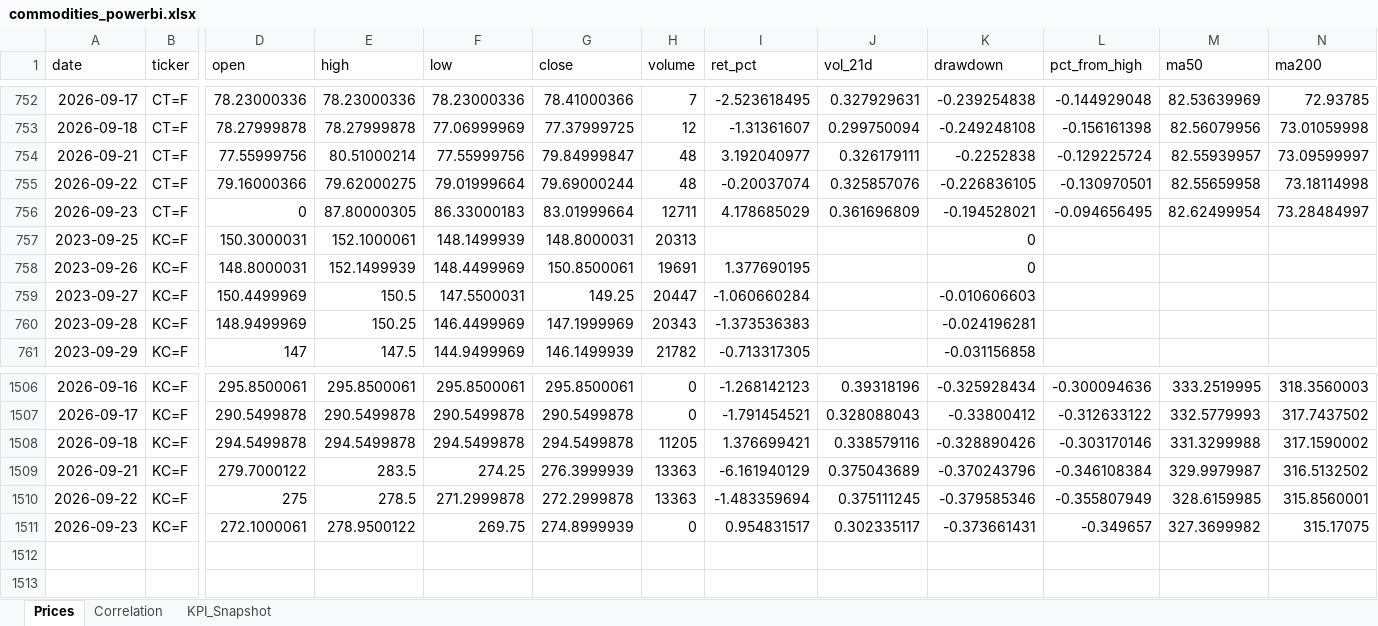
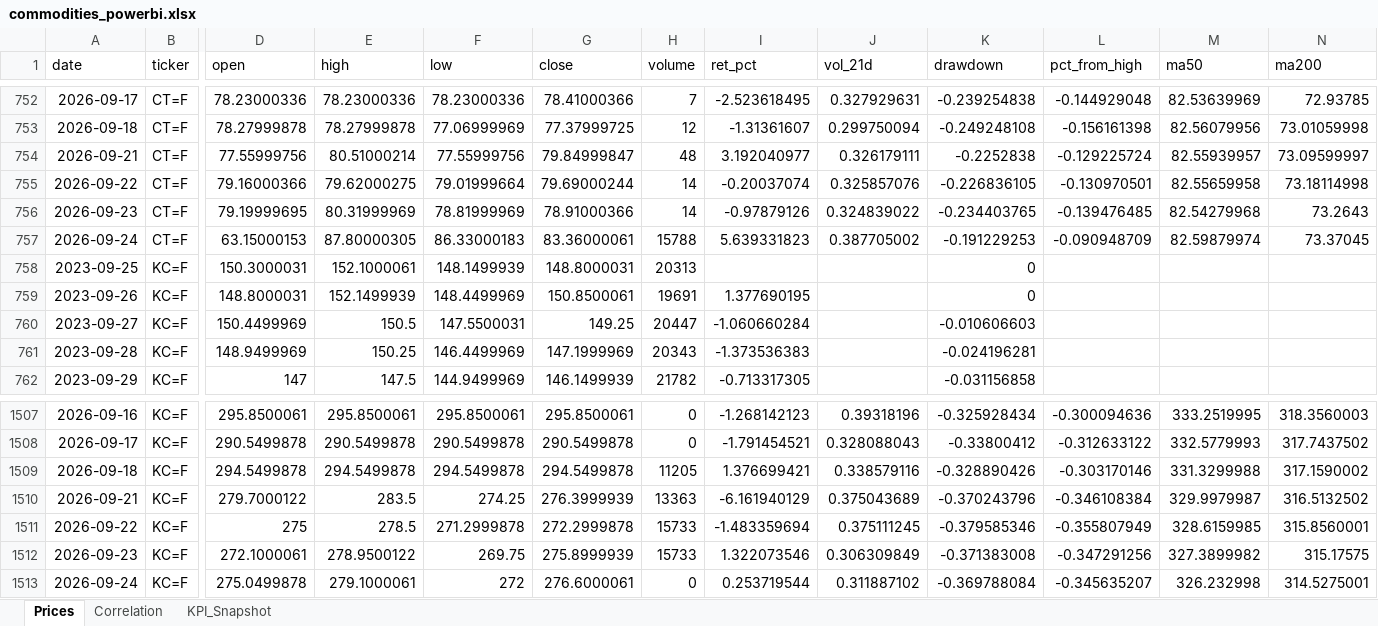
Before and after one commit to rodrigo-carfon/rodrigo-carfon.github.io, an Excel workbook: commodity-risk-dashboard/data/commodities_powerbi.xlsx, sheet Prices, drawn as a sheet; only a part is shown, gaps mark what is left out; values as stored, in another font and other column widths than the file's, no borders; addresses are those after the commit; rows hold the shown columns only; the diff names each change by its address in the sheet, - before the commit and + after, or states it on an @@ line.

```diff
--- a/commodity-risk-dashboard/data/commodities_powerbi.xlsx (sheet Prices)
+++ b/commodity-risk-dashboard/data/commodities_powerbi.xlsx (sheet Prices)
-H755 (volume): 48
+H755 (volume): 14
-D756 (open): 0
+D756 (open): 79.19999695
-E756 (high): 87.80000305
+E756 (high): 80.31999969
-F756 (low): 86.33000183
+F756 (low): 78.81999969
-G756 (close): 83.01999664
+G756 (close): 78.91000366
-H756 (volume): 12711
+H756 (volume): 14
-I756 (ret_pct): 4.178685029
+I756 (ret_pct): -0.97879126
-J756 (vol_21d): 0.361696809
+J756 (vol_21d): 0.324839022
-K756 (drawdown): -0.194528021
+K756 (drawdown): -0.234403765
-L756 (pct_from_high): -0.094656495
+L756 (pct_from_high): -0.139476485
-M756 (ma50): 82.62499954
+M756 (ma50): 82.54279968
-N756 (ma200): 73.28484997
+N756 (ma200): 73.2643
+row 757: 2026-09-24 | CT=F | 63.15000153 | 87.80000305 | 86.33000183 | 83.36000061 | 15788 | 5.639331823 | 0.387705002 | -0.191229253 | -0.090948709 | 82.59879974 | 73.37045
-H1511 (volume): 13363
+H1511 (volume): 15733
-G1512 (close): 274.8999939
+G1512 (close): 275.8999939
-H1512 (volume): 0
+H1512 (volume): 15733
-I1512 (ret_pct): 0.954831517
+I1512 (ret_pct): 1.322073546
-J1512 (vol_21d): 0.302335117
+J1512 (vol_21d): 0.306309849
-K1512 (drawdown): -0.373661431
+K1512 (drawdown): -0.371383008
-L1512 (pct_from_high): -0.349657
+L1512 (pct_from_high): -0.347291256
-M1512 (ma50): 327.3699982
+M1512 (ma50): 327.3899982
-N1512 (ma200): 315.17075
+N1512 (ma200): 315.17575
+row 1513: 2026-09-24 | KC=F | 275.0499878 | 279.1000061 | 272 | 276.6000061 | 0 | 0.253719544 | 0.311887102 | -0.369788084 | -0.345635207 | 326.232998 | 314.5275001
```
Also changed, not shown: sheet KPI_Snapshot, sheet Correlation, 6 other files.
